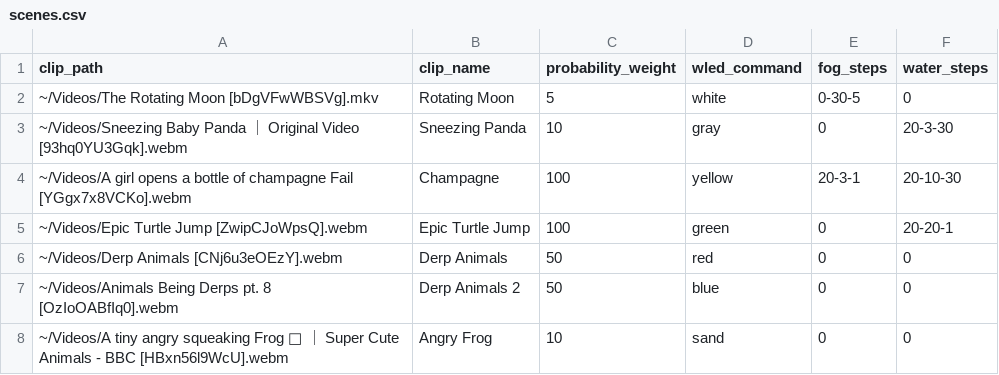
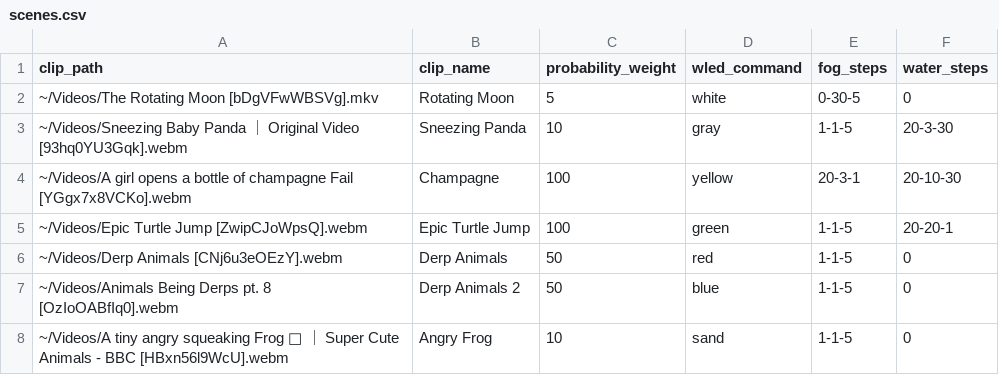
Before and after one commit to teufelweich/mfk-hexenhaus, a CSV file: scenes.csv, drawn as a sheet.

Commit message:
change fog timings

```diff
--- a/scenes.csv
+++ b/scenes.csv
@@ -2,7 +2,7 @@ clip_path,clip_name,probability_weight,wled_command,fog_steps,water_steps
 ~/Videos/The Rotating Moon [bDgVFwWBSVg].mkv,Rotating Moon,5,white,0-30-5,0
-~/Videos/Sneezing Baby Panda ｜ Original Video [93hq0YU3Gqk].webm,Sneezing Panda,10,gray,0,20-3-30
+~/Videos/Sneezing Baby Panda ｜ Original Video [93hq0YU3Gqk].webm,Sneezing Panda,10,gray,1-1-5,20-3-30
 ~/Videos/A girl opens a bottle of champagne Fail [YGgx7x8VCKo].webm,Champagne,100,yellow,20-3-1,20-10-30
-~/Videos/Epic Turtle Jump [ZwipCJoWpsQ].webm,Epic Turtle Jump,100,green,0,20-20-1
-~/Videos/Derp Animals [CNj6u3eOEzY].webm,Derp Animals,50,red,0,0
-~/Videos/Animals Being Derps pt. 8 [OzIoOABfIq0].webm,Derp Animals 2,50,blue,0,0
-~/Videos/A tiny angry squeaking Frog 🐸 ｜ Super Cute Animals - BBC [HBxn56l9WcU].webm,Angry Frog,10,sand,0,0
+~/Videos/Epic Turtle Jump [ZwipCJoWpsQ].webm,Epic Turtle Jump,100,green,1-1-5,20-20-1
+~/Videos/Derp Animals [CNj6u3eOEzY].webm,Derp Animals,50,red,1-1-5,0
+~/Videos/Animals Being Derps pt. 8 [OzIoOABfIq0].webm,Derp Animals 2,50,blue,1-1-5,0
+~/Videos/A tiny angry squeaking Frog 🐸 ｜ Super Cute Animals - BBC [HBxn56l9WcU].webm,Angry Frog,10,sand,1-1-5,0
```
